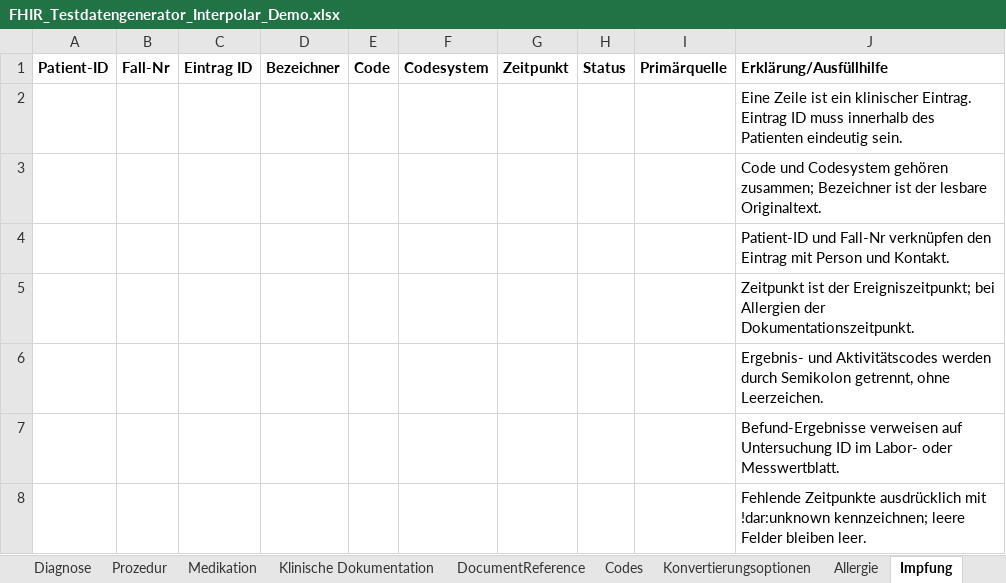
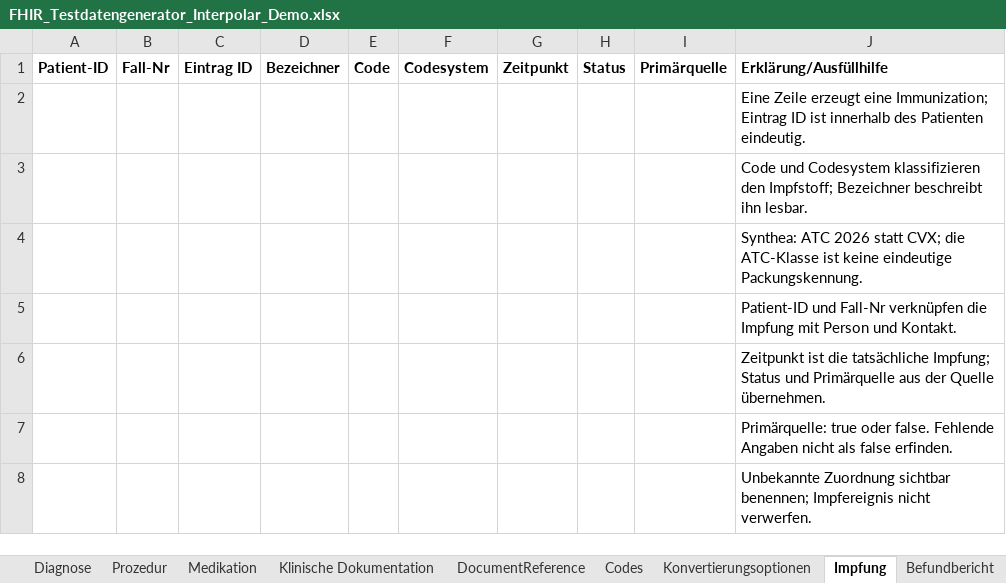
Before and after one commit to medizininformatik-initiative/excel2fhir, an Excel workbook: FHIR_Testdatengenerator_Interpolar_Demo.xlsx, sheet Impfung, drawn as a sheet; values as stored, in another font and other column widths than the file's, no borders; the diff names each change by its address in the sheet, - before the commit and + after, or states it on an @@ line.

```diff
--- a/FHIR_Testdatengenerator_Interpolar_Demo.xlsx (sheet Impfung)
+++ b/FHIR_Testdatengenerator_Interpolar_Demo.xlsx (sheet Impfung)
-sheet tab: Allergie
-J2: Eine Zeile ist ein klinischer Eintrag. Eintrag ID muss innerhalb des Patienten eindeutig sein.
+J2: Eine Zeile erzeugt eine Immunization; Eintrag ID ist innerhalb des Patienten eindeutig.
-J3: …und Codesystem gehören zusammen; Bezeichner ist der lesbare Originaltext.
+J3: …und Codesystem klassifizieren den Impfstoff; Bezeichner beschreibt ihn lesbar.
-J4: Patient-ID und Fall-Nr verknüpfen den Eintrag mit Person und Kontakt.
+J4: Synthea: ATC 2026 statt CVX; die ATC-Klasse ist keine eindeutige Packungskennung.
-J5: Zeitpunkt ist der Ereigniszeitpunkt; bei Allergien der Dokumentationszeitpunkt.
+J5: Patient-ID und Fall-Nr verknüpfen die Impfung mit Person und Kontakt.
-J6: Ergebnis- und Aktivitätscodes werden durch Semikolon getrennt, ohne Leerzeichen.
+J6: Zeitpunkt ist die tatsächliche Impfung; Status und Primärquelle aus der Quelle übernehmen.
-J7: Befund-Ergebnisse verweisen auf Untersuchung ID im Labor- oder Messwertblatt.
+J7: Primärquelle: true oder false. Fehlende Angaben nicht als false erfinden.
-J8: Fehlende Zeitpunkte ausdrücklich mit !dar:unknown kennzeichnen; leere Felder bleiben leer.
+J8: Unbekannte Zuordnung sichtbar benennen; Impfereignis nicht verwerfen.
```
Also changed, not shown: sheet Codes, sheet Hilfsmittel, sheet Befundbericht, sheet Behandlungsplan, FHIR_Testdatengenerator_Vorlage.xlsx, 18 other files.
